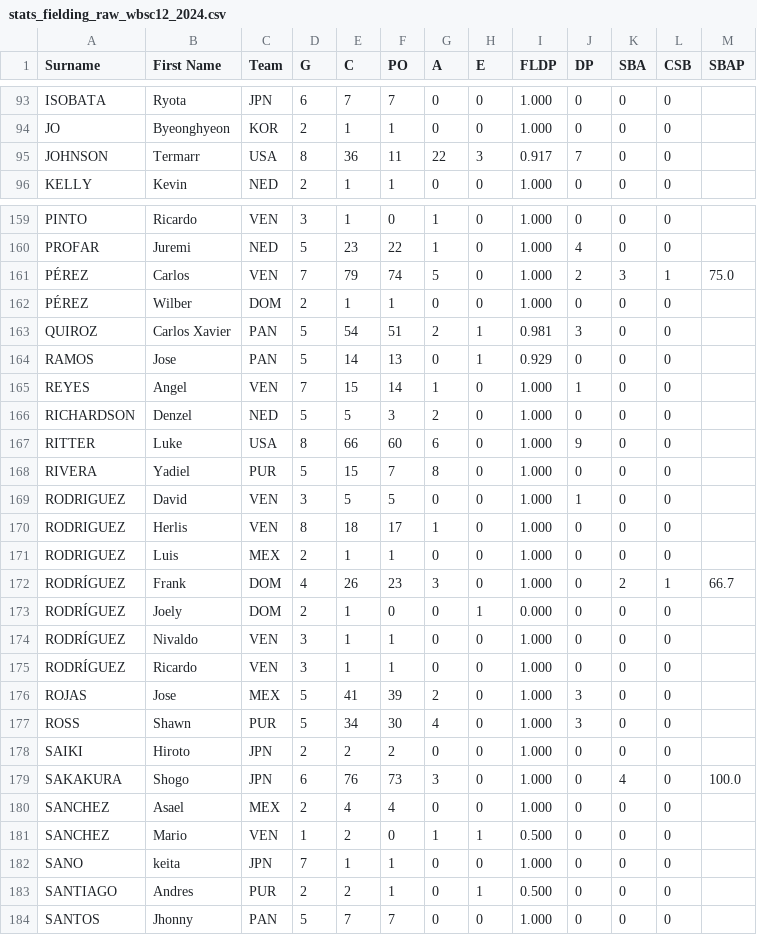
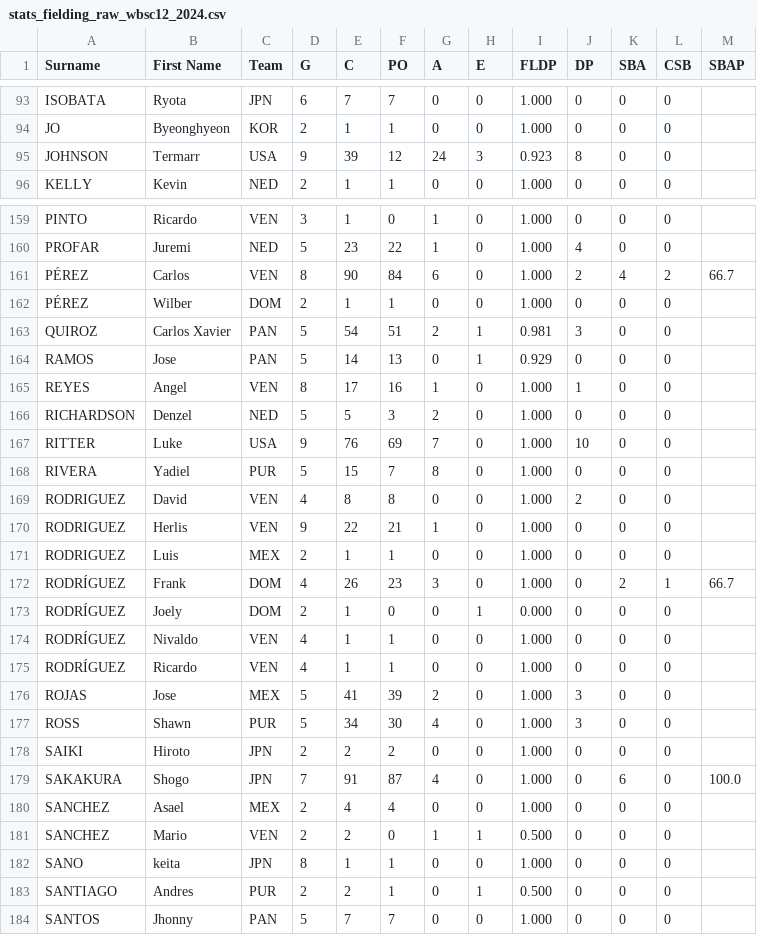
Before and after one commit to tonper19/ballgame, a CSV file: data/csv/stats_fielding_raw_wbsc12_2024.csv, drawn as a sheet; only a part is shown, gaps mark what is left out; the diff covers the shown part only; the diff names each change by its address in the sheet, - before the commit and + after, or states it on an @@ line.

```diff
--- a/data/csv/stats_fielding_raw_wbsc12_2024.csv
+++ b/data/csv/stats_fielding_raw_wbsc12_2024.csv
-D95 (G): 8
+D95 (G): 9
-E95 (C): 36
+E95 (C): 39
-F95 (PO): 11
+F95 (PO): 12
-G95 (A): 22
+G95 (A): 24
-I95 (FLDP): 0.917
+I95 (FLDP): 0.923
-J95 (DP): 7
+J95 (DP): 8
-D161 (G): 7
+D161 (G): 8
-E161 (C): 79
+E161 (C): 90
-F161 (PO): 74
+F161 (PO): 84
-G161 (A): 5
+G161 (A): 6
-K161 (SBA): 3
+K161 (SBA): 4
-L161 (CSB): 1
+L161 (CSB): 2
-M161 (SBAP): 75.0
+M161 (SBAP): 66.7
-D165 (G): 7
+D165 (G): 8
-E165 (C): 15
+E165 (C): 17
-F165 (PO): 14
+F165 (PO): 16
-D167 (G): 8
+D167 (G): 9
-E167 (C): 66
+E167 (C): 76
-F167 (PO): 60
+F167 (PO): 69
-G167 (A): 6
+G167 (A): 7
-J167 (DP): 9
+J167 (DP): 10
-D169 (G): 3
+D169 (G): 4
-E169 (C): 5
+E169 (C): 8
-F169 (PO): 5
+F169 (PO): 8
-J169 (DP): 1
+J169 (DP): 2
-D170 (G): 8
+D170 (G): 9
-E170 (C): 18
+E170 (C): 22
-F170 (PO): 17
+F170 (PO): 21
-D174:D175 (G): 3
+D174:D175 (G): 4
-D179 (G): 6
+D179 (G): 7
-E179 (C): 76
+E179 (C): 91
-F179 (PO): 73
+F179 (PO): 87
-G179 (A): 3
+G179 (A): 4
-K179 (SBA): 4
+K179 (SBA): 6
-D181 (G): 1
+D181 (G): 2
-D182 (G): 7
+D182 (G): 8
```
Also changed, not shown: 115 edited cells elsewhere in this file, data/csv/stats_batting_raw_wbsc12_2024.csv, data/csv/stats_pitching_raw_wbsc12_2024.csv, 1 other file.
